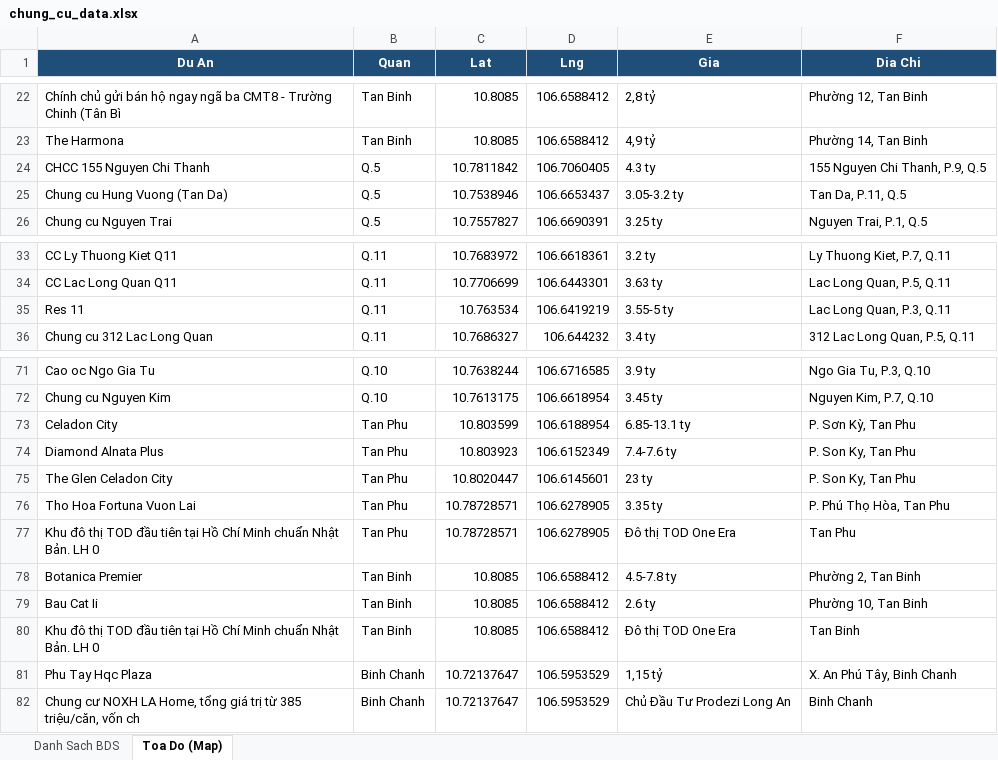
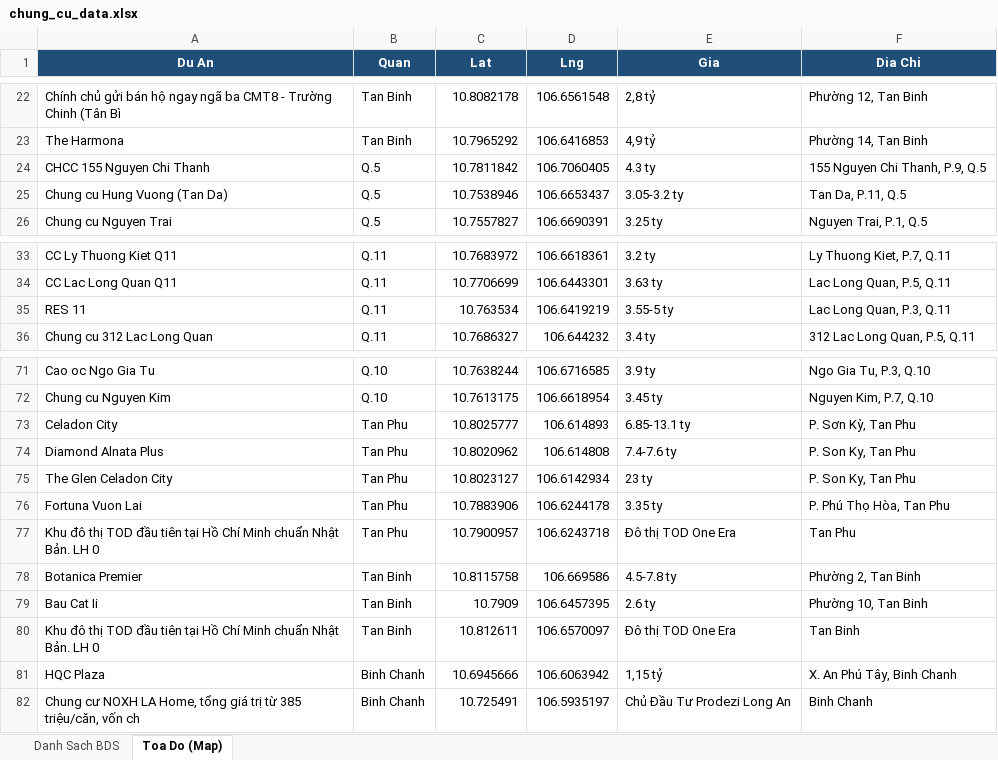
Before and after one commit to nguyenhuahoanglong/BDS, an Excel workbook: chung_cu_data.xlsx, sheet Toa Do (Map), drawn as a sheet; only a part is shown, gaps mark what is left out; values as stored, in another font and other column widths than the file's, no borders; the diff covers the shown part only; the diff names each change by its address in the sheet, - before the commit and + after, or states it on an @@ line.

```diff
--- a/chung_cu_data.xlsx (sheet Toa Do (Map))
+++ b/chung_cu_data.xlsx (sheet Toa Do (Map))
-C22 (Lat): 10.8085
+C22 (Lat): 10.8082178
-D22 (Lng): 106.6588412
+D22 (Lng): 106.6561548
-C23 (Lat): 10.8085
+C23 (Lat): 10.7965292
-D23 (Lng): 106.6588412
+D23 (Lng): 106.6416853
-A35 (Du An): Res 11
+A35 (Du An): RES 11
-C73 (Lat): 10.803599
+C73 (Lat): 10.8025777
-D73 (Lng): 106.6188954
+D73 (Lng): 106.614893
-C74 (Lat): 10.803923
+C74 (Lat): 10.8020962
-D74 (Lng): 106.6152349
+D74 (Lng): 106.614808
-C75 (Lat): 10.8020447
+C75 (Lat): 10.8023127
-D75 (Lng): 106.6145601
+D75 (Lng): 106.6142934
-A76 (Du An): Tho Hoa Fortuna Vuon Lai
+A76 (Du An): Fortuna Vuon Lai
-C76 (Lat): 10.78728571
+C76 (Lat): 10.7883906
-D76 (Lng): 106.6278905
+D76 (Lng): 106.6244178
-C77 (Lat): 10.78728571
+C77 (Lat): 10.7900957
-D77 (Lng): 106.6278905
+D77 (Lng): 106.6243718
-C78 (Lat): 10.8085
+C78 (Lat): 10.8115758
-D78 (Lng): 106.6588412
+D78 (Lng): 106.669586
-C79 (Lat): 10.8085
+C79 (Lat): 10.7909
-D79 (Lng): 106.6588412
+D79 (Lng): 106.6457395
-C80 (Lat): 10.8085
+C80 (Lat): 10.812611
-D80 (Lng): 106.6588412
+D80 (Lng): 106.6570097
-A81 (Du An): Phu Tay Hqc Plaza
+A81 (Du An): HQC Plaza
-C81 (Lat): 10.72137647
+C81 (Lat): 10.6945666
-D81 (Lng): 106.5953529
+D81 (Lng): 106.6063942
-C82 (Lat): 10.72137647
+C82 (Lat): 10.725491
-D82 (Lng): 106.5953529
+D82 (Lng): 106.5935197
```
Also changed, not shown: 85 edited cells elsewhere in this sheet, sheet Danh Sach BDS, 2 other files.
